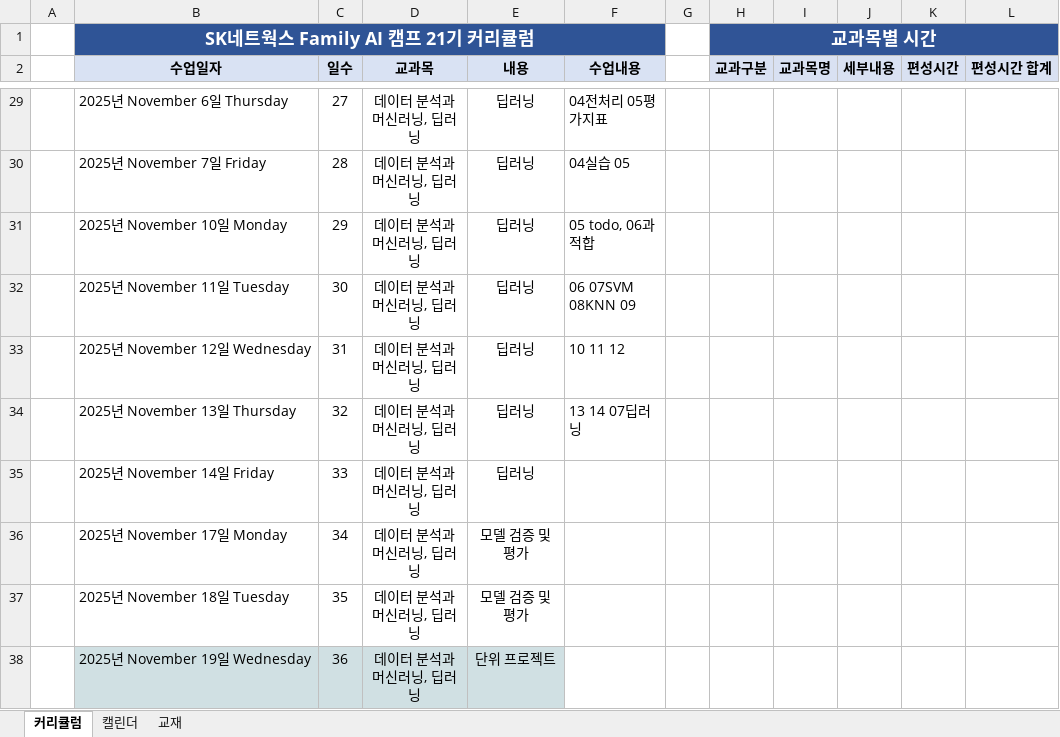
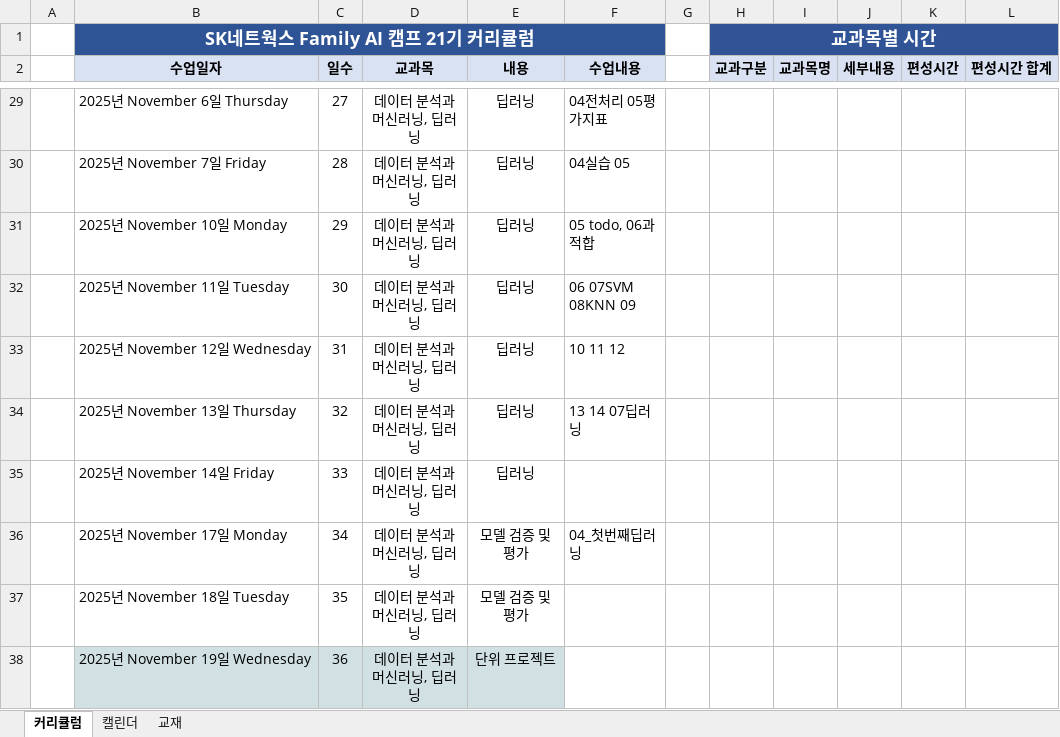
Before and after one commit to shinbat/skn21, an Excel workbook: manage/[커리큘럼] SK네트웍스 Family AI 캠프 21기.xlsx, sheet 커리큘럼, drawn as a sheet; only a part is shown, gaps mark what is left out; values as stored, in another font and other column widths than the file's, no borders; the diff names each change by its address in the sheet, - before the commit and + after, or states it on an @@ line.

```diff
--- a/manage/[커리큘럼] SK네트웍스 Family AI 캠프 21기.xlsx (sheet 커리큘럼)
+++ b/manage/[커리큘럼] SK네트웍스 Family AI 캠프 21기.xlsx (sheet 커리큘럼)
-F36 (수업내용): (empty)
+F36 (수업내용): 04_첫번째딥러닝
```
Also changed, not shown: 9 other files.
